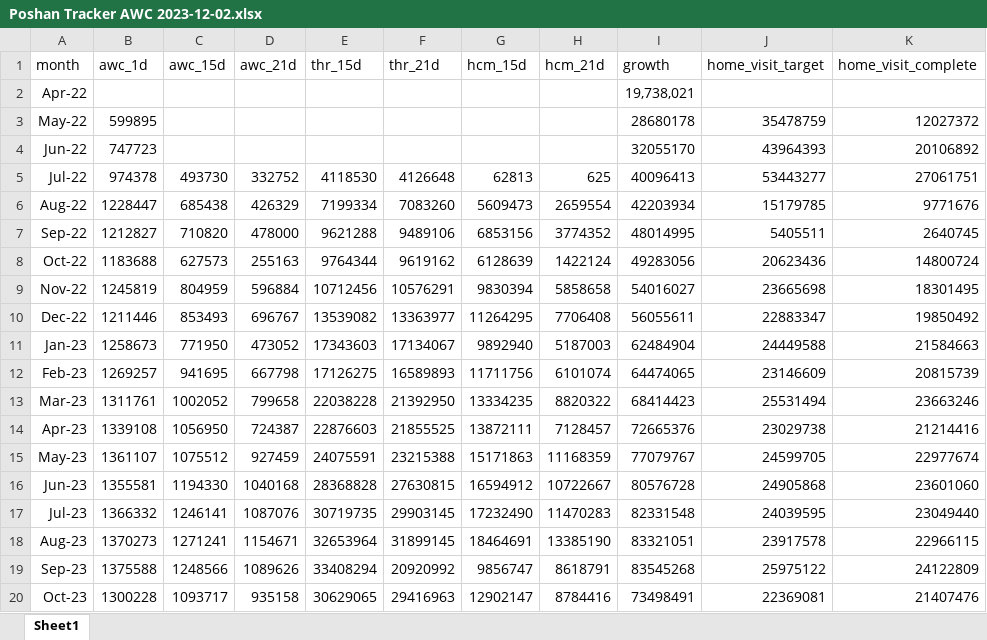
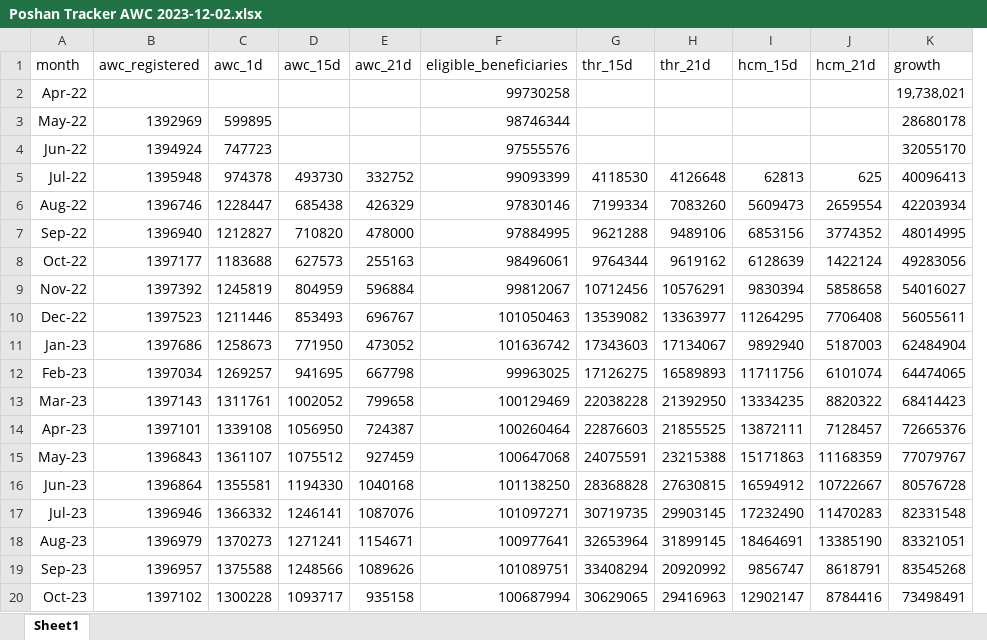
Before and after one commit to lindsayjaacks/Poshan-Tracker, an Excel workbook: Poshan Tracker AWC 2023-12-02.xlsx, sheet Sheet1, drawn as a sheet; values as stored, in another font and other column widths than the file's, no borders; removed rows and columns are numbered as before the commit, all else as after; the diff names each change by its address in the sheet, - before the commit and + after, or states it on an @@ line.

```diff
--- a/Poshan Tracker AWC 2023-12-02.xlsx (sheet Sheet1)
+++ b/Poshan Tracker AWC 2023-12-02.xlsx (sheet Sheet1)
+column B (awc_registered), rows 3-20: 1392969 | 1394924 | 1395948 | 1396746 | 1396940 | 1397177 | 1397392 | 1397523 | 1397686 | 1397034 | 1397143 | 1397101 | 1396843 | 1396864 | 1396946 | 1396979 | 1396957 | 1397102
+column F (eligible_beneficiaries), rows 2-20: 99730258 | 98746344 | 97555576 | 99093399 | 97830146 | 97884995 | 98496061 | 99812067 | 101050463 | 101636742 | 99963025 | 100129469 | 100260464 | 100647068 | 101138250 | 101097271 | 100977641 | 101089751 | 100687994
-column J (home_visit_target), rows 3-20: 35478759 | 43964393 | 53443277 | 15179785 | 5405511 | 20623436 | 23665698 | 22883347 | 24449588 | 23146609 | 25531494 | 23029738 | 24599705 | 24905868 | 24039595 | 23917578 | 25975122 | 22369081
-column K (home_visit_complete), rows 3-20: 12027372 | 20106892 | 27061751 | 9771676 | 2640745 | 14800724 | 18301495 | 19850492 | 21584663 | 20815739 | 23663246 | 21214416 | 22977674 | 23601060 | 23049440 | 22966115 | 24122809 | 21407476
```
Also changed, not shown: Poshan Tracker Growth 2023-12-02.xlsx.
